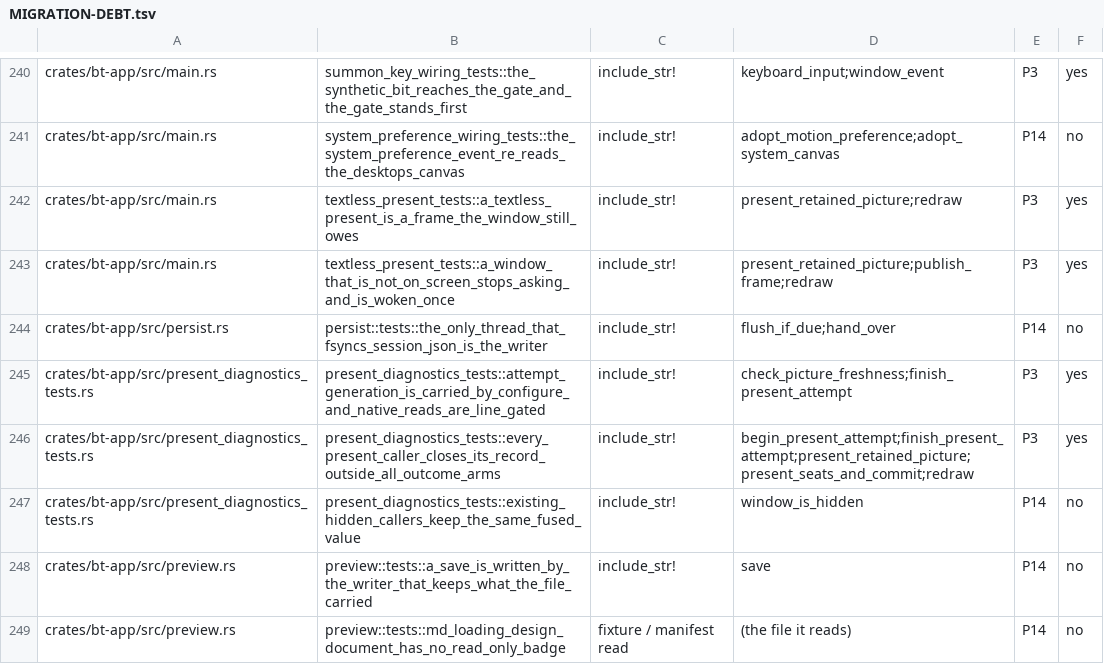
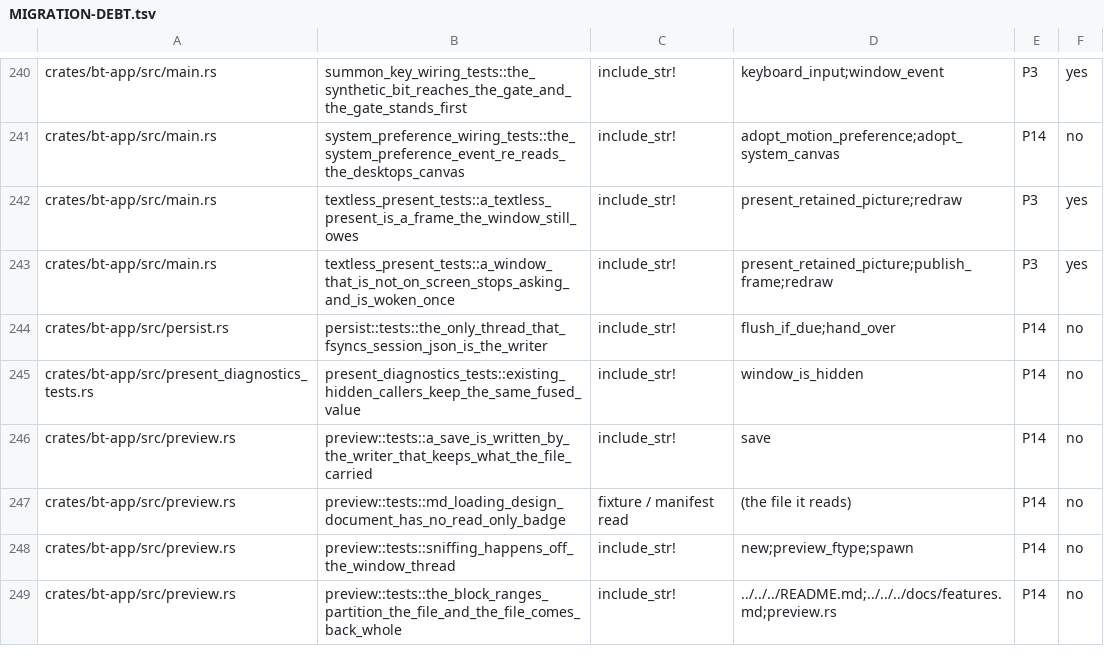
Before and after one commit to lulu-loopp/folio-terminal, a TSV file: docs/plans/MIGRATION-DEBT.tsv, drawn as a sheet; only a part is shown, gaps mark what is left out; the shorter side is filled out with more unchanged rows; the diff names each change by its address in the sheet, - before the commit and + after, or states it on an @@ line.

```diff
--- a/docs/plans/MIGRATION-DEBT.tsv
+++ b/docs/plans/MIGRATION-DEBT.tsv
-row 245: crates/bt-app/src/present_diagnostics_tests.rs | present_diagnostics_tests::attempt_generation_is_carried_by_configure_and_native_reads_are_line_gated | include_str! | check_picture_freshness;finish_present_attempt | P3 | yes
-row 246: crates/bt-app/src/present_diagnostics_tests.rs | present_diagnostics_tests::every_present_caller_closes_its_record_outside_all_outcome_arms | include_str! | begin_present_attempt;finish_present_attempt;present_retained_picture;present_seats_and_commit;redraw | P3 | yes
```
Also changed, not shown: 1 other file.
